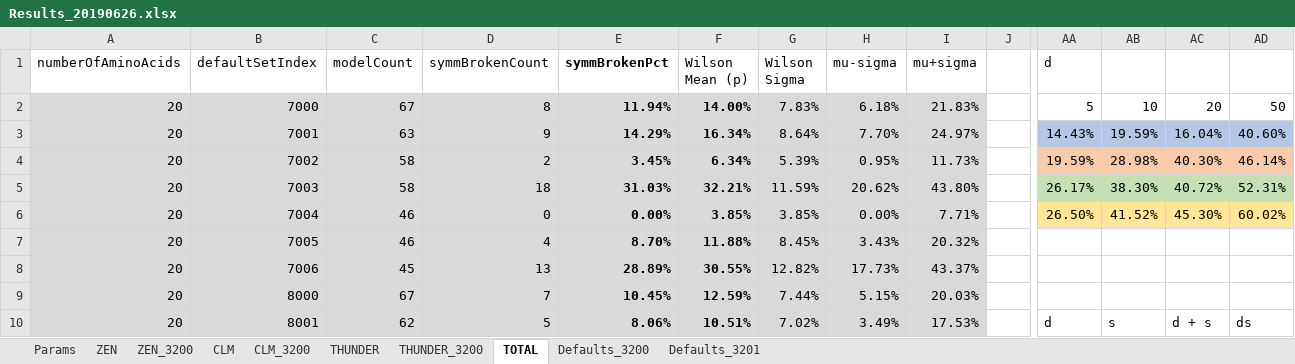
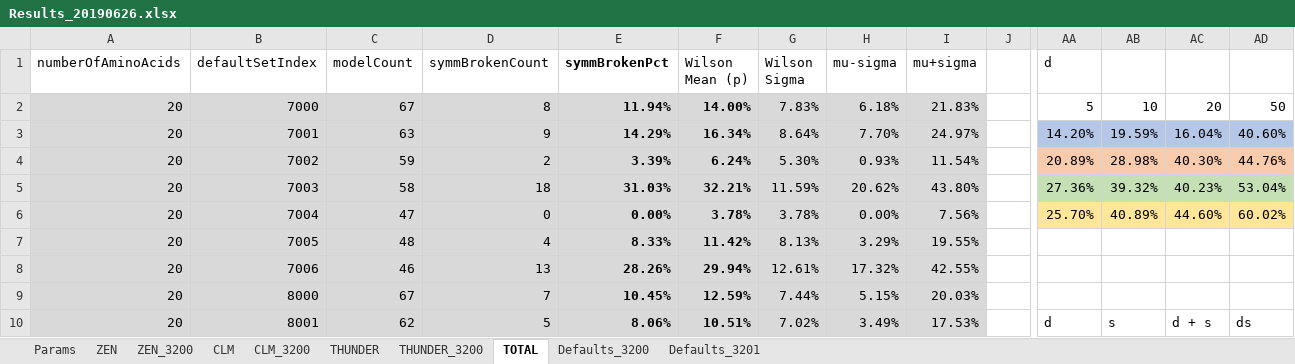
Before and after one commit to kkkmail/ClmFSharp, an Excel workbook: Math/Results_20190626.xlsx, sheet TOTAL, drawn as a sheet; only a part is shown, gaps mark what is left out; values as stored, in another font and other column widths than the file's, no borders; charts and pictures and conditional formats not drawn; the diff covers the shown part only; the diff names each change by its address in the sheet, - before the commit and + after, or states it on an @@ line.

Commit message:
FSV:3.0000, V:4.0.0.0

```diff
--- a/Math/Results_20190626.xlsx (sheet TOTAL)
+++ b/Math/Results_20190626.xlsx (sheet TOTAL)
-AA3 (d): 14.43%
+AA3 (d): 14.20%
-C4 (modelCount): 58
+C4 (modelCount): 59
-E4 (symmBrokenPct): 3.45%
+E4 (symmBrokenPct): 3.39%
-F4 (Wilson Mean (p)): 6.34%
+F4 (Wilson Mean (p)): 6.24%
-G4 (Wilson Sigma): 5.39%
+G4 (Wilson Sigma): 5.30%
-H4 (mu-sigma): 0.95%
+H4 (mu-sigma): 0.93%
-I4 (mu+sigma): 11.73%
+I4 (mu+sigma): 11.54%
-AA4 (d): 19.59%
+AA4 (d): 20.89%
-AD4: 46.14%
+AD4: 44.76%
-AA5 (d): 26.17%
+AA5 (d): 27.36%
-AB5: 38.30%
+AB5: 39.32%
-AC5: 40.72%
+AC5: 40.23%
-AD5: 52.31%
+AD5: 53.04%
-C6 (modelCount): 46
+C6 (modelCount): 47
-F6 (Wilson Mean (p)): 3.85%
+F6 (Wilson Mean (p)): 3.78%
-G6 (Wilson Sigma): 3.85%
+G6 (Wilson Sigma): 3.78%
-I6 (mu+sigma): 7.71%
+I6 (mu+sigma): 7.56%
-AA6 (d): 26.50%
+AA6 (d): 25.70%
-AB6: 41.52%
+AB6: 40.89%
-AC6: 45.30%
+AC6: 44.60%
-C7 (modelCount): 46
+C7 (modelCount): 48
-E7 (symmBrokenPct): 8.70%
+E7 (symmBrokenPct): 8.33%
-F7 (Wilson Mean (p)): 11.88%
+F7 (Wilson Mean (p)): 11.42%
-G7 (Wilson Sigma): 8.45%
+G7 (Wilson Sigma): 8.13%
-H7 (mu-sigma): 3.43%
+H7 (mu-sigma): 3.29%
-I7 (mu+sigma): 20.32%
+I7 (mu+sigma): 19.55%
-C8 (modelCount): 45
+C8 (modelCount): 46
-E8 (symmBrokenPct): 28.89%
+E8 (symmBrokenPct): 28.26%
-F8 (Wilson Mean (p)): 30.55%
+F8 (Wilson Mean (p)): 29.94%
-G8 (Wilson Sigma): 12.82%
+G8 (Wilson Sigma): 12.61%
-H8 (mu-sigma): 17.73%
+H8 (mu-sigma): 17.32%
-I8 (mu+sigma): 43.37%
+I8 (mu+sigma): 42.55%
```
Also changed, not shown: 113 edited cells elsewhere in this sheet, sheet THUNDER_3200, sheet CLM_3200, sheet ZEN_3200, charts or pictures.
